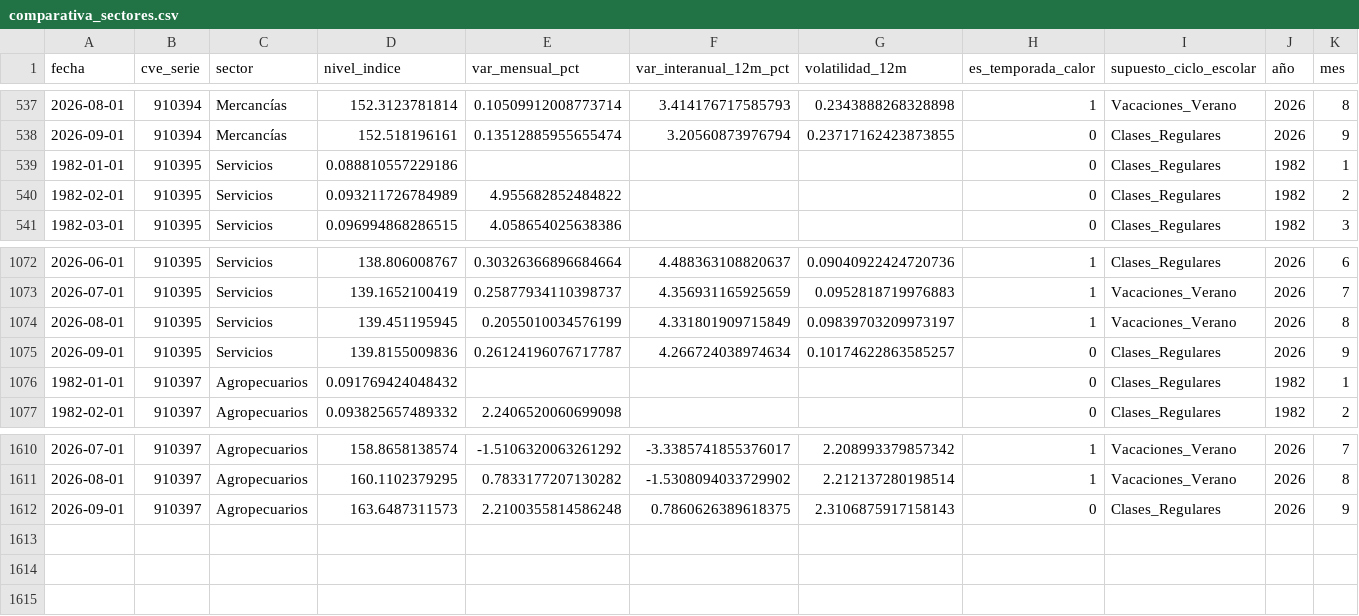
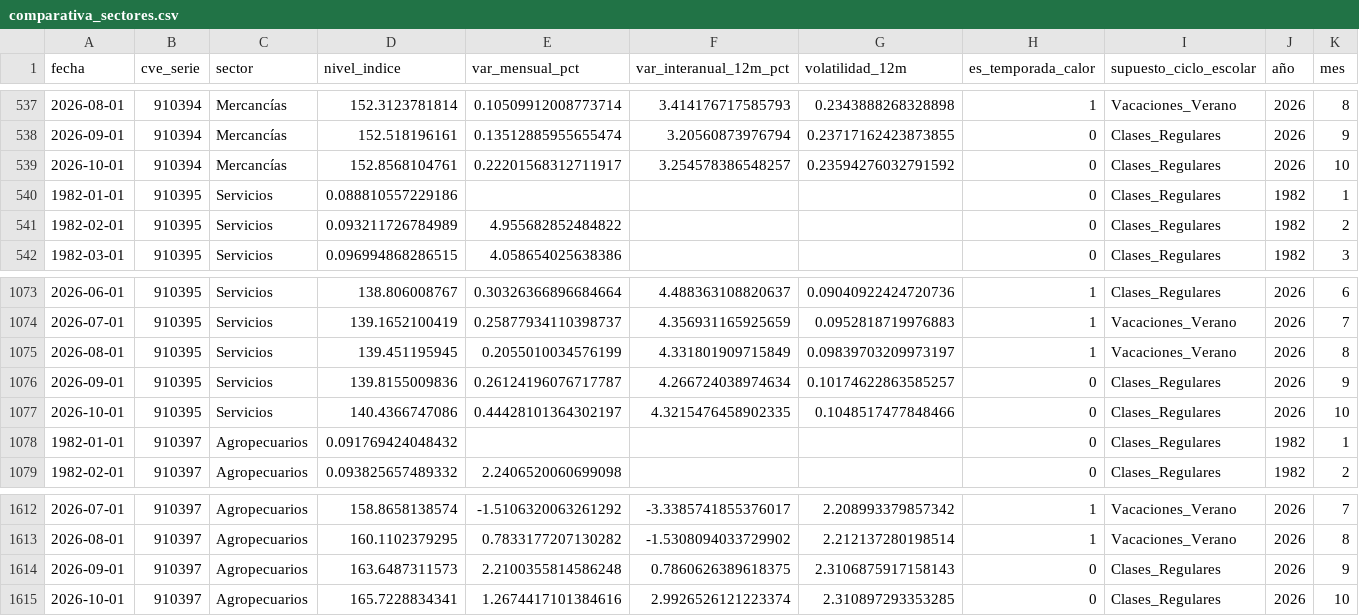
Before and after one commit to YairMDZ/-Trusted-Data-Lab, a CSV file: datos/oro/comparativa_sectores.csv, drawn as a sheet; only a part is shown, gaps mark what is left out; the diff names each change by its address in the sheet, - before the commit and + after, or states it on an @@ line.

```diff
--- a/datos/oro/comparativa_sectores.csv
+++ b/datos/oro/comparativa_sectores.csv
+row 539: 2026-10-01 | 910394 | Mercancías | 152.8568104761 | 0.22201568312711917 | 3.254578386548257 | 0.23594276032791592 | 0 | Clases_Regulares | 2026 | 10
+row 1077: 2026-10-01 | 910395 | Servicios | 140.4366747086 | 0.44428101364302197 | 4.3215476458902335 | 0.1048517477848466 | 0 | Clases_Regulares | 2026 | 10
+row 1615: 2026-10-01 | 910397 | Agropecuarios | 165.7228834341 | 1.2674417101384616 | 2.9926526121223374 | 2.310897293353285 | 0 | Clases_Regulares | 2026 | 10
```
Also changed, not shown: datos/oro/matriz_mensual_macro.csv, datos/plata/tipo_cambio_mensual.csv, 17 other files.
